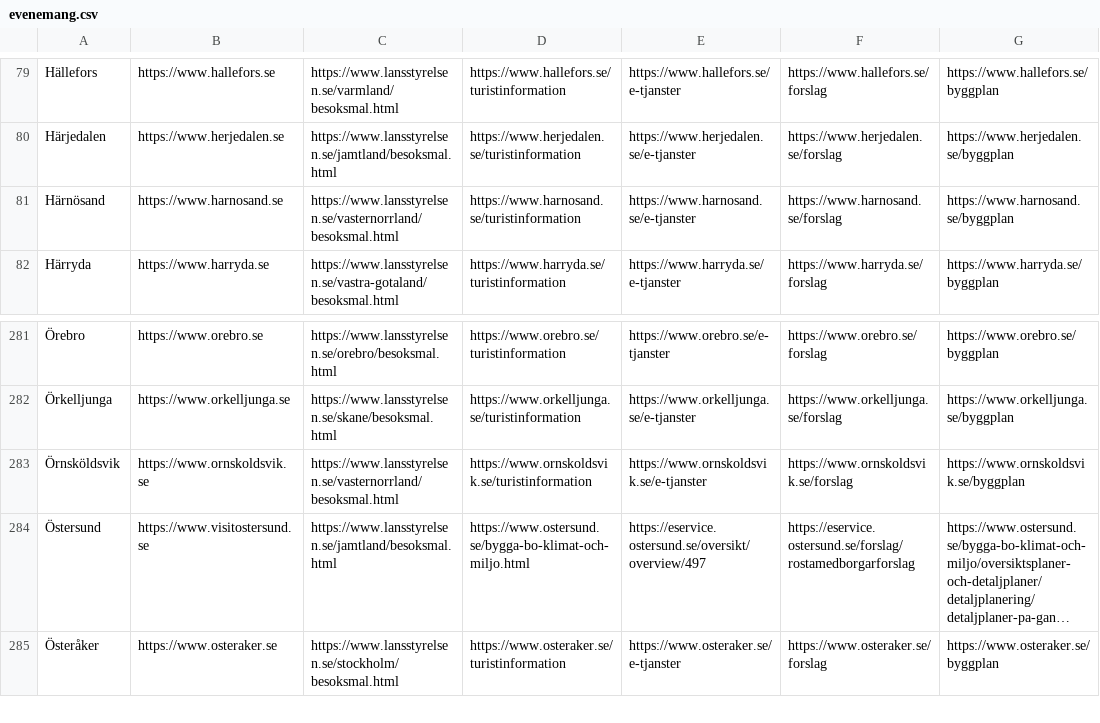
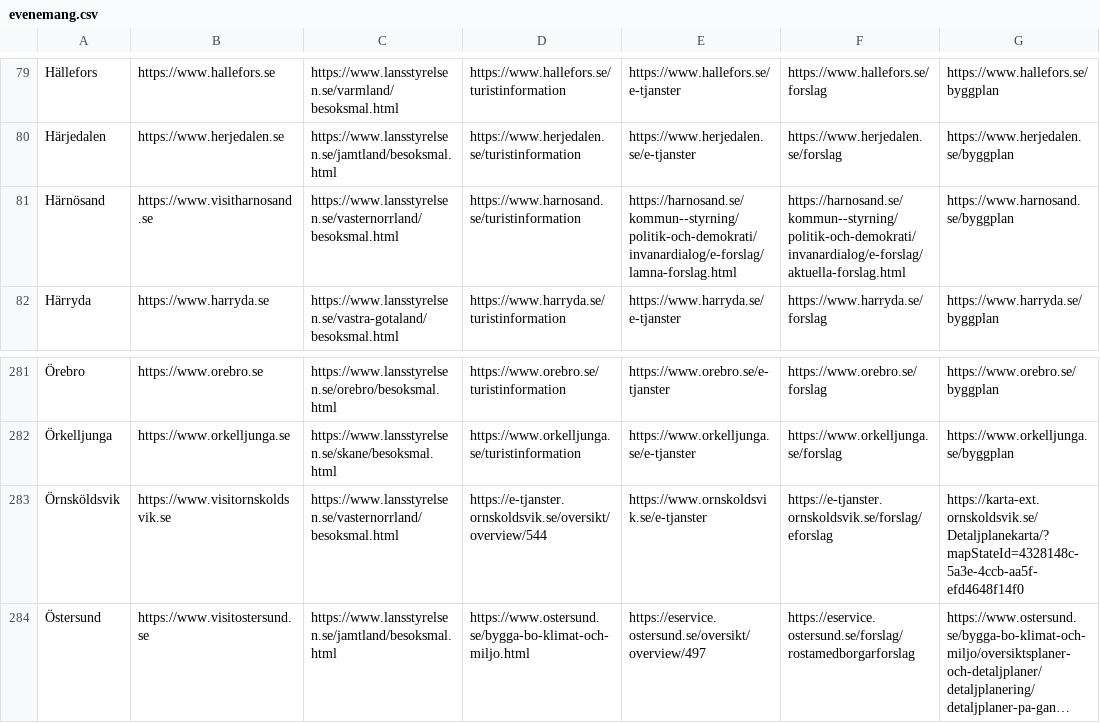
Before and after one commit to davvids1/hallbartresande, a CSV file: evenemang.csv, drawn as a sheet; only a part is shown, gaps mark what is left out; the shorter side is filled out with more unchanged rows; long unchanged cells end in …; the diff names each change by its address in the sheet, - before the commit and + after, or states it on an @@ line.

Commit message:
Update evenemang.csv

```diff
--- a/evenemang.csv
+++ b/evenemang.csv
-B81: https://www.harnosand.se
+B81: https://www.visitharnosand.se
-E81: https://www.harnosand.se/e-tjanster
+E81: https://harnosand.se/kommun--styrning/politik-och-demokrati/invanardialog/e-forslag/lamna-forslag.html
-F81: https://www.harnosand.se/forslag
+F81: https://harnosand.se/kommun--styrning/politik-och-demokrati/invanardialog/e-forslag/aktuella-forslag.html
-B283: https://www.ornskoldsvik.se
+B283: https://www.visitornskoldsvik.se
-D283: https://www.ornskoldsvik.se/turistinformation
+D283: https://e-tjanster.ornskoldsvik.se/oversikt/overview/544
-F283: https://www.ornskoldsvik.se/forslag
+F283: https://e-tjanster.ornskoldsvik.se/forslag/eforslag
-G283: https://www.ornskoldsvik.se/byggplan
+G283: https://karta-ext.ornskoldsvik.se/Detaljplanekarta/?mapStateId=4328148c-5a3e-4ccb-aa5f-efd4648f14f0
```
